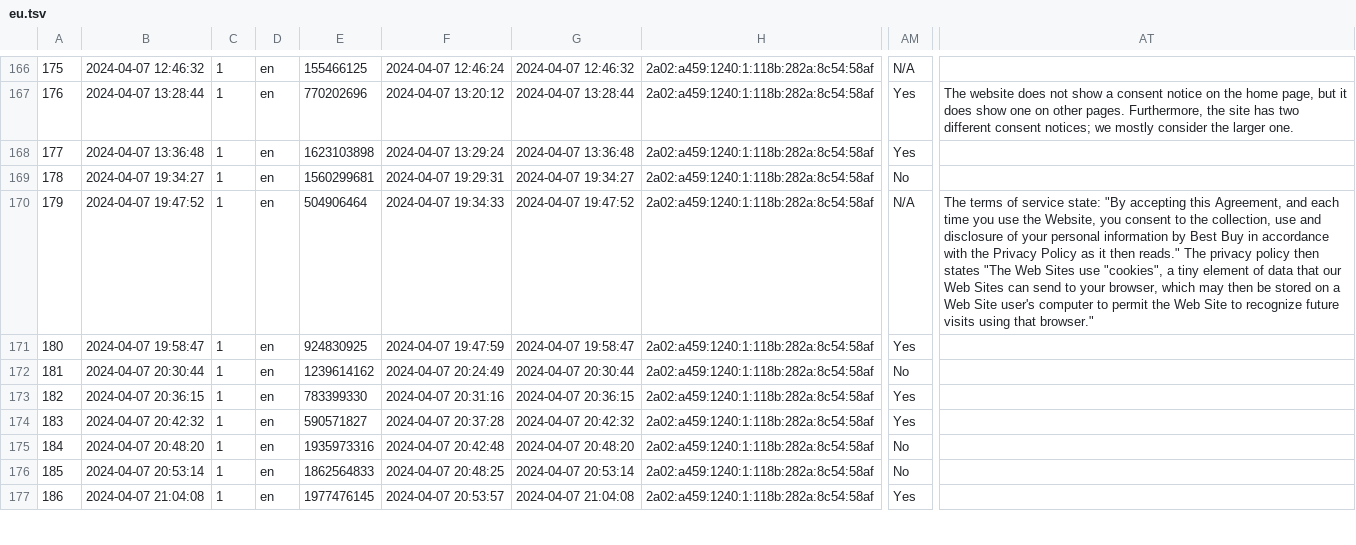
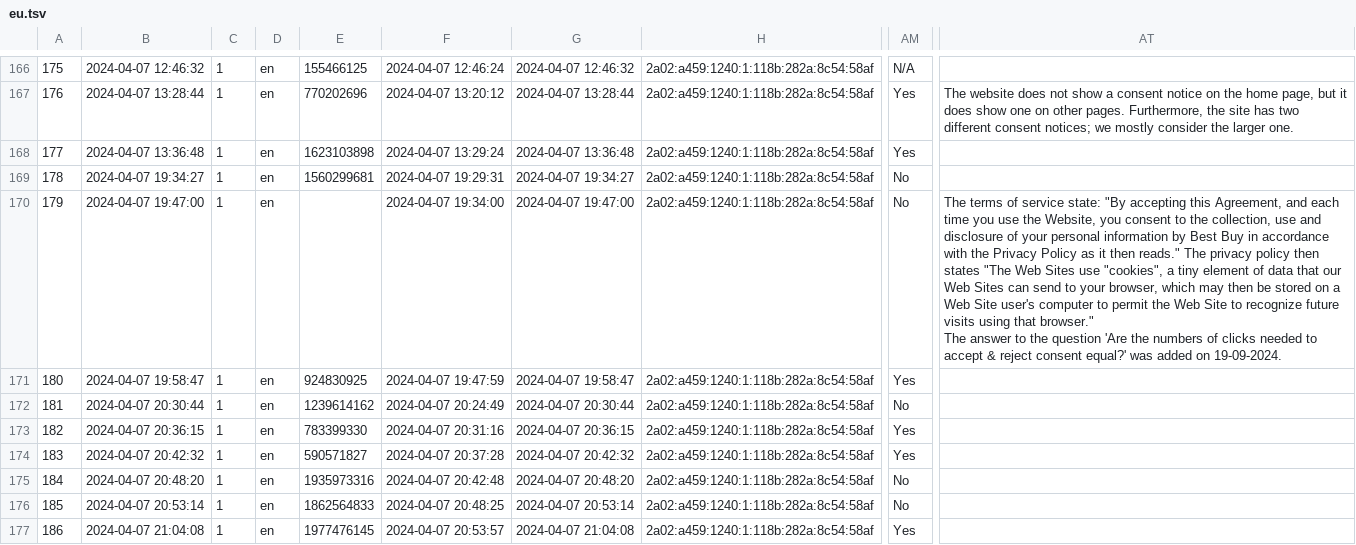
Before and after one commit to XSmeets/mep-data, a TSV file: survey/eu.tsv, drawn as a sheet; only a part is shown, gaps mark what is left out; ↵ is a line break in a cell; the diff names each change by its address in the sheet, - before the commit and + after, or states it on an @@ line.

Commit message:
Fix missing EU survey results for bestbuy.ca

```diff
--- a/survey/eu.tsv
+++ b/survey/eu.tsv
-B170: 2024-04-07 19:47:52
+B170: 2024-04-07 19:47:00
-E170: 504906464
+E170: (empty)
-F170: 2024-04-07 19:34:33
+F170: 2024-04-07 19:34:00
-G170: 2024-04-07 19:47:52
+G170: 2024-04-07 19:47:00
-AM170: N/A
+AM170: No
-AT170: …that browser."
+AT170: …that browser." ↵ The answer to the question 'Are the numbers of clicks needed to accept & reject consent equal?' was added on 19-09-2024.
```
